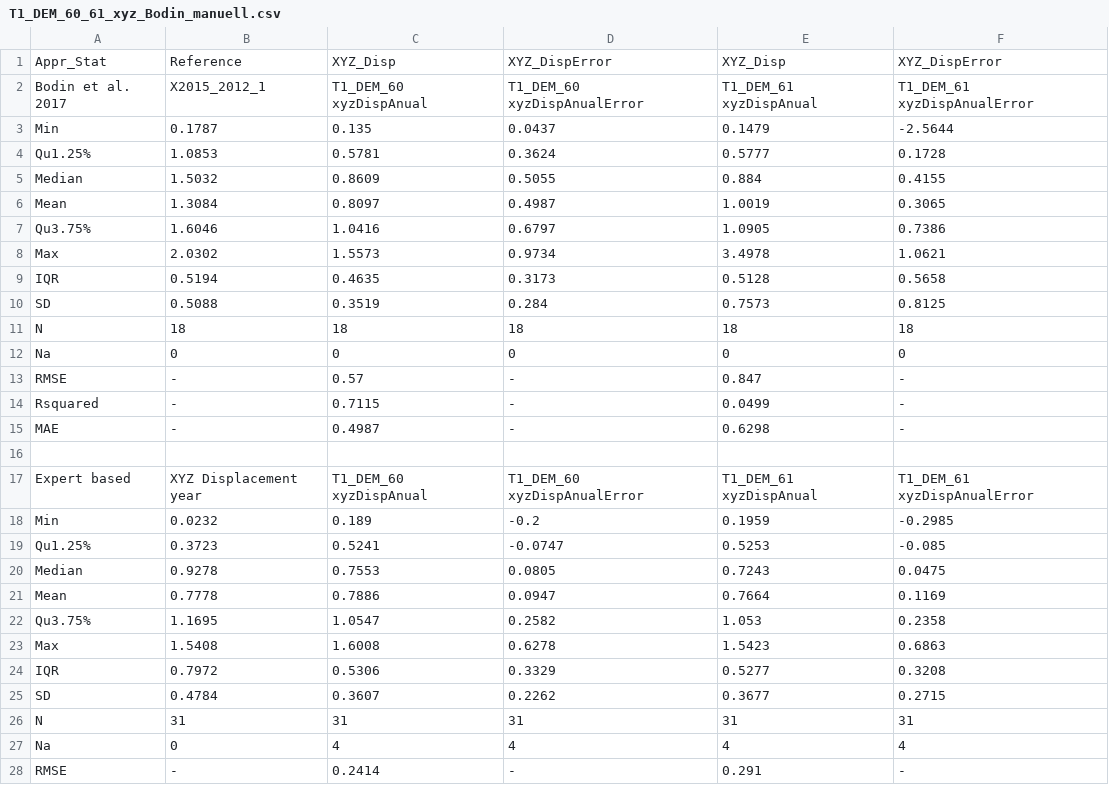
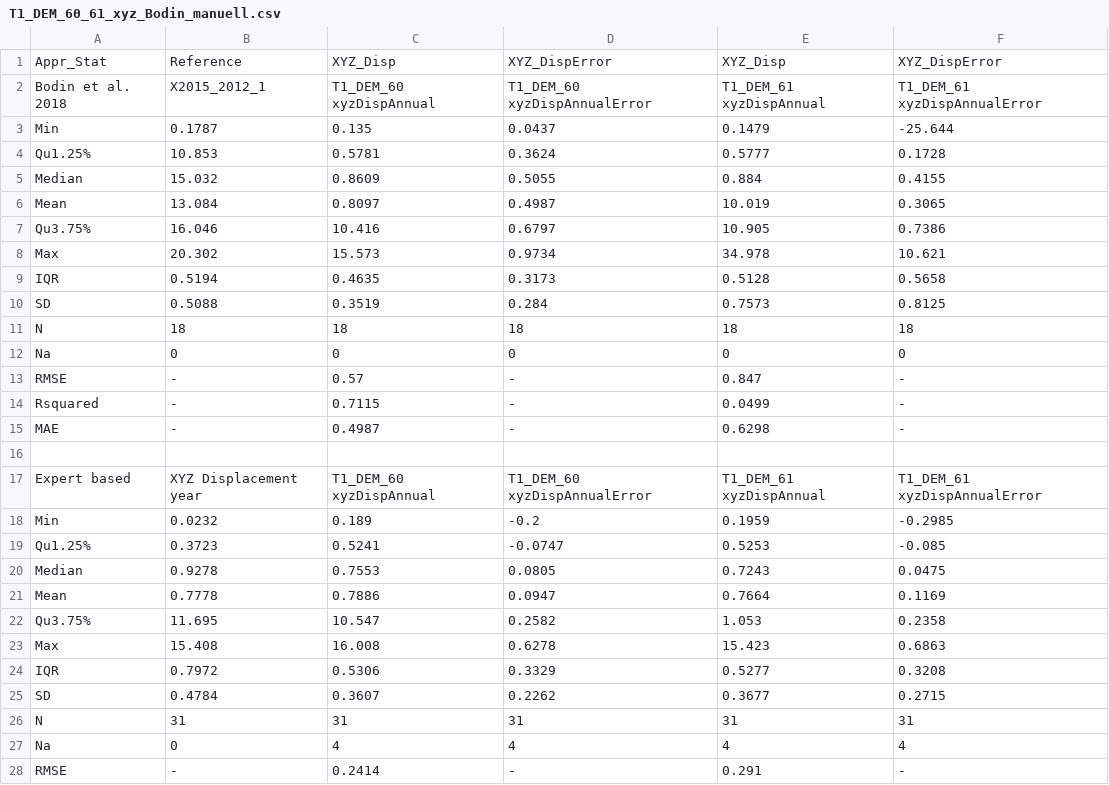
Before and after one commit to fsuj/laurichardrg, a CSV file: Report/tables/T1_DEM_60_61_xyz_Bodin_manuell.csv, drawn as a sheet; only a part is shown.

```diff
--- a/Report/tables/T1_DEM_60_61_xyz_Bodin_manuell.csv
+++ b/Report/tables/T1_DEM_60_61_xyz_Bodin_manuell.csv
@@ -1,9 +1,9 @@
 Appr_Stat;Reference;XYZ_Disp;XYZ_DispError;XYZ_Disp;XYZ_DispError
-Bodin et al. 2017;X2015_2012_1;T1_DEM_60 xyzDispAnual;T1_DEM_60 xyzDispAnualError;T1_DEM_61 xyzDispAnual;T1_DEM_61 xyzDispAnualError
-Min;0.1787;0.135;0.0437;0.1479;-2.5644
-Qu1.25%;1.0853;0.5781;0.3624;0.5777;0.1728
-Median;1.5032;0.8609;0.5055;0.884;0.4155
-Mean;1.3084;0.8097;0.4987;1.0019;0.3065
-Qu3.75%;1.6046;1.0416;0.6797;1.0905;0.7386
-Max;2.0302;1.5573;0.9734;3.4978;1.0621
+Bodin et al. 2018;X2015_2012_1;T1_DEM_60 xyzDispAnnual;T1_DEM_60 xyzDispAnnualError;T1_DEM_61 xyzDispAnnual;T1_DEM_61 xyzDispAnnualError
+Min;0.1787;0.135;0.0437;0.1479;-25.644
+Qu1.25%;10.853;0.5781;0.3624;0.5777;0.1728
+Median;15.032;0.8609;0.5055;0.884;0.4155
+Mean;13.084;0.8097;0.4987;10.019;0.3065
+Qu3.75%;16.046;10.416;0.6797;10.905;0.7386
+Max;20.302;15.573;0.9734;34.978;10.621
 IQR;0.5194;0.4635;0.3173;0.5128;0.5658
@@ -16,3 +16,3 @@ MAE;-;0.4987;-;0.6298;-
 ;;;;;
-Expert based;XYZ Displacement year;T1_DEM_60 xyzDispAnual;T1_DEM_60 xyzDispAnualError;T1_DEM_61 xyzDispAnual;T1_DEM_61 xyzDispAnualError
+Expert based;XYZ Displacement year;T1_DEM_60 xyzDispAnnual;T1_DEM_60 xyzDispAnnualError;T1_DEM_61 xyzDispAnnual;T1_DEM_61 xyzDispAnnualError
 Min;0.0232;0.189;-0.2;0.1959;-0.2985
@@ -21,4 +21,4 @@ Median;0.9278;0.7553;0.0805;0.7243;0.0475
 Mean;0.7778;0.7886;0.0947;0.7664;0.1169
-Qu3.75%;1.1695;1.0547;0.2582;1.053;0.2358
-Max;1.5408;1.6008;0.6278;1.5423;0.6863
+Qu3.75%;11.695;10.547;0.2582;1.053;0.2358
+Max;15.408;16.008;0.6278;15.423;0.6863
 IQR;0.7972;0.5306;0.3329;0.5277;0.3208
```
Also changed, not shown: Report/tables/T2_diff_input_60_XYZ_bodin_manuell.csv, Report/tables/T3_Settings_XYZ_Bodin_manuell.csv, 5 other files.
